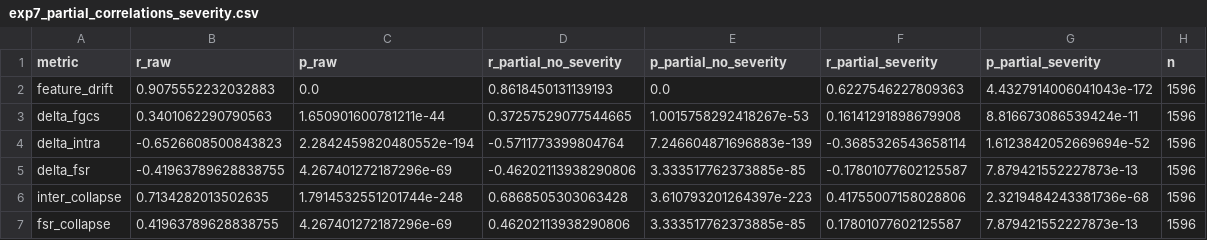
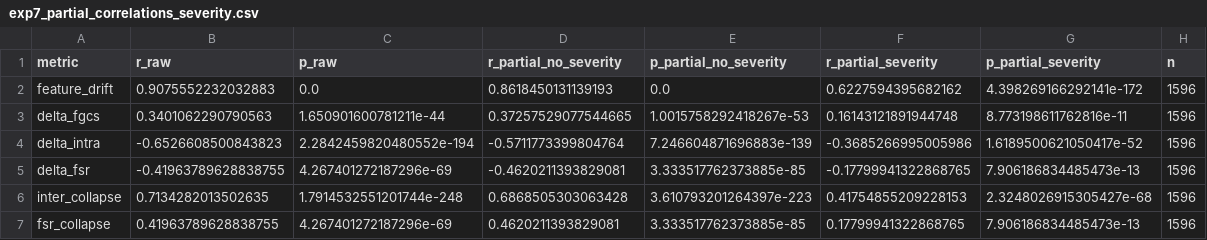
Before and after one commit to thanhmcisai/mrd-wood, a CSV file: results/csv/exp7_partial_correlations_severity.csv, drawn as a sheet.

```diff
--- a/results/csv/exp7_partial_correlations_severity.csv
+++ b/results/csv/exp7_partial_correlations_severity.csv
@@ -1,7 +1,7 @@
 metric,r_raw,p_raw,r_partial_no_severity,p_partial_no_severity,r_partial_severity,p_partial_severity,n
-feature_drift,0.9075552232032883,0.0,0.8618450131139193,0.0,0.6227546227809363,4.4327914006041043e-172,1596
-delta_fgcs,0.3401062290790563,1.650901600781211e-44,0.37257529077544665,1.0015758292418267e-53,0.16141291898679908,8.816673086539424e-11,1596
-delta_intra,-0.6526608500843823,2.2842459820480552e-194,-0.5711773399804764,7.246604871696883e-139,-0.3685326543658114,1.6123842052669694e-52,1596
-delta_fsr,-0.41963789628838755,4.267401272187296e-69,-0.46202113938290806,3.333517762373885e-85,-0.17801077602125587,7.879421552227873e-13,1596
-inter_collapse,0.7134282013502635,1.7914532551201744e-248,0.6868505303063428,3.610793201264397e-223,0.41755007158028806,2.3219484243381736e-68,1596
-fsr_collapse,0.41963789628838755,4.267401272187296e-69,0.46202113938290806,3.333517762373885e-85,0.17801077602125587,7.879421552227873e-13,1596
+feature_drift,0.9075552232032883,0.0,0.8618450131139193,0.0,0.6227594395682162,4.398269166292141e-172,1596
+delta_fgcs,0.3401062290790563,1.650901600781211e-44,0.37257529077544665,1.0015758292418267e-53,0.16143121891944748,8.773198611762816e-11,1596
+delta_intra,-0.6526608500843823,2.2842459820480552e-194,-0.5711773399804764,7.246604871696883e-139,-0.3685266995005986,1.6189500621050417e-52,1596
+delta_fsr,-0.41963789628838755,4.267401272187296e-69,-0.4620211393829081,3.333517762373885e-85,-0.17799941322868765,7.906186834485473e-13,1596
+inter_collapse,0.7134282013502635,1.7914532551201744e-248,0.6868505303063428,3.610793201264397e-223,0.41754855209228153,2.3248026915305427e-68,1596
+fsr_collapse,0.41963789628838755,4.267401272187296e-69,0.4620211393829081,3.333517762373885e-85,0.17799941322868765,7.906186834485473e-13,1596
```
Also changed, not shown: results/csv/exp7_controlled_hierarchical_r2.csv, results/csv/exp_monitor_severity_dissociation_by_condition.csv, 43 other files.
